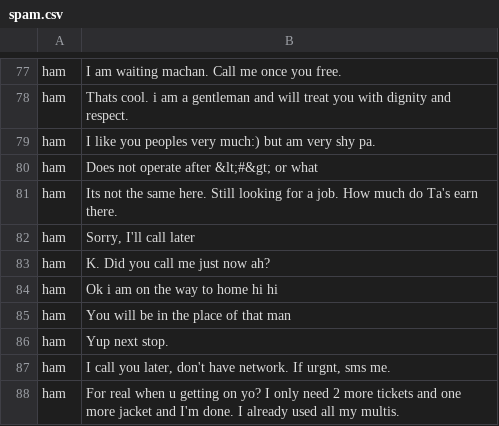
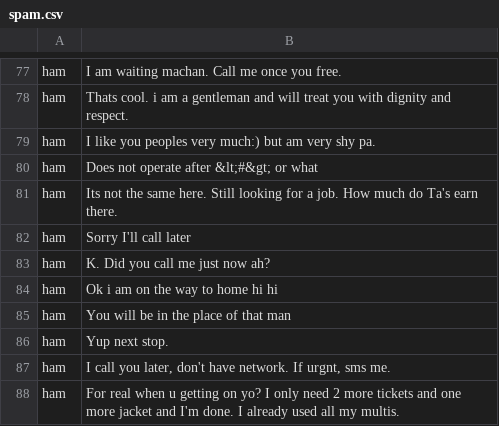
Before and after one commit to salammemphis/ML, a CSV file: spam.csv, drawn as a sheet; only a part is shown, gaps mark what is left out.

Commit message:
Update spam.csv

```diff
--- a/spam.csv
+++ b/spam.csv
@@ -81,3 +81,3 @@ ham,Does not operate after  &lt;#&gt;  or what
 ham,Its not the same here. Still looking for a job. How much do Ta's earn there.
-ham,"Sorry, I'll call later"
+ham,"Sorry I'll call later"
 ham,K. Did you call me just now ah?
```
